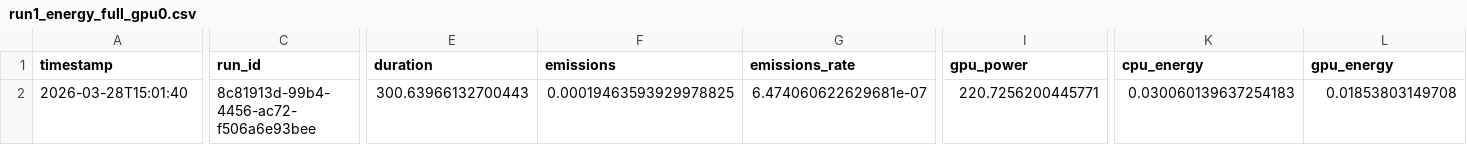
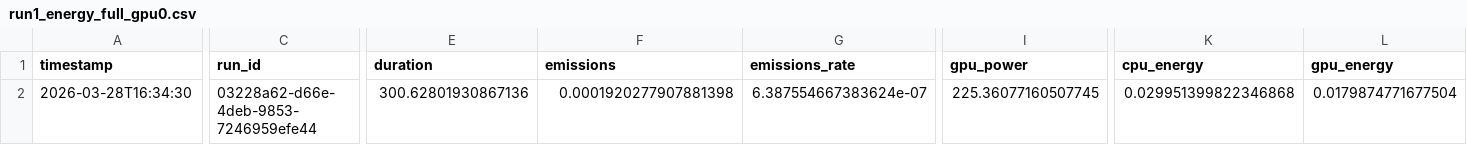
Before and after one commit to stephanie597/COMP597-starter-code, a CSV file: results/energy_baseline_logs/bs128/run1_energy_full_gpu0.csv, drawn as a sheet; only a part is shown, gaps mark what is left out; the diff covers the shown part only; the diff names each change by its address in the sheet, - before the commit and + after, or states it on an @@ line.

Commit message:
rerun energy baseline with 500ms sampling

```diff
--- a/results/energy_baseline_logs/bs128/run1_energy_full_gpu0.csv
+++ b/results/energy_baseline_logs/bs128/run1_energy_full_gpu0.csv
-A2 (timestamp): 2026-03-28T15:01:40
+A2 (timestamp): 2026-03-28T16:34:30
-C2 (run_id): 8c81913d-99b4-4456-ac72-f506a6e93bee
+C2 (run_id): 03228a62-d66e-4deb-9853-7246959efe44
-E2 (duration): 300.63966132700443
+E2 (duration): 300.62801930867136
-F2 (emissions): 0.00019463593929978825
+F2 (emissions): 0.0001920277907881398
-G2 (emissions_rate): 6.474060622629681e-07
+G2 (emissions_rate): 6.387554667383624e-07
-I2 (gpu_power): 220.7256200445771
+I2 (gpu_power): 225.36077160507745
-K2 (cpu_energy): 0.030060139637254183
+K2 (cpu_energy): 0.029951399822346868
-L2 (gpu_energy): 0.01853803149708
+L2 (gpu_energy): 0.0179874771677504
```
Also changed, not shown: 2 edited cells elsewhere in this file, results/energy_baseline_logs/bs128/run2_energy_full_gpu0.csv, results/energy_baseline_logs/bs128/run3_energy_full_gpu0.csv, 7 other files.
